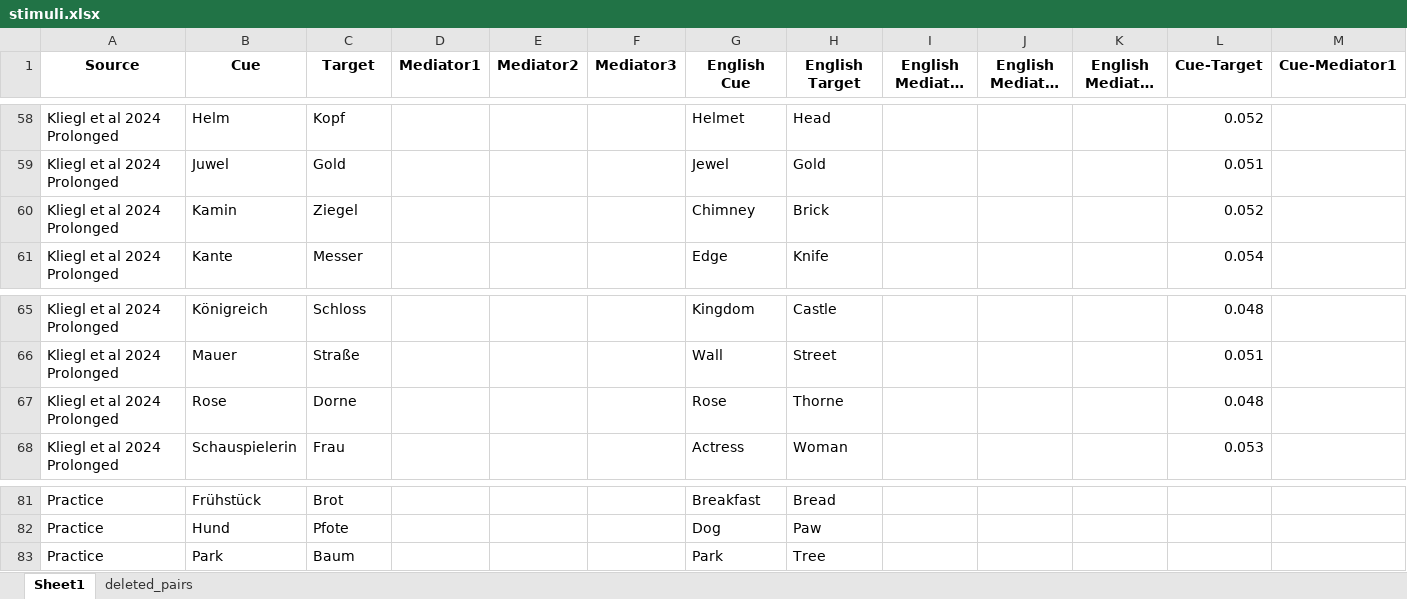
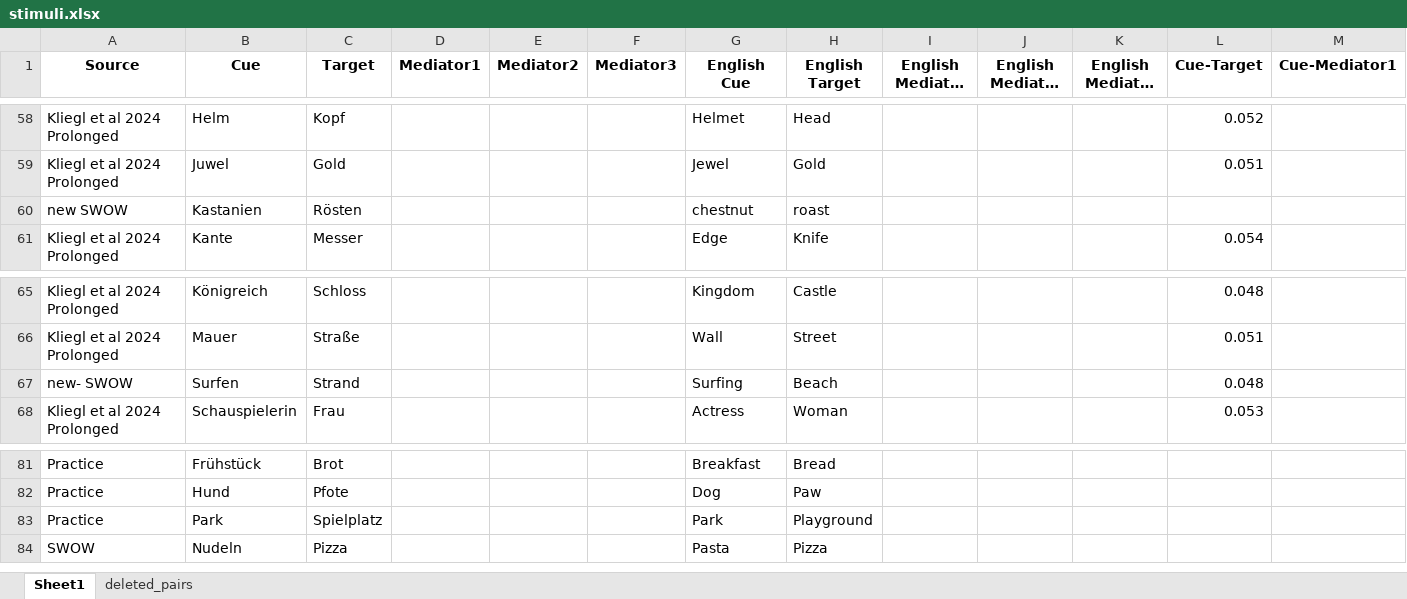
Before and after one commit to zs-nemecz/Guess_fMRI, an Excel workbook: stimuli.xlsx, sheet Sheet1, drawn as a sheet; only a part is shown, gaps mark what is left out; long unchanged cells end in …; values as stored, in another font and other column widths than the file's, no borders; conditional formats not drawn; removed rows and columns are numbered as before the commit, all else as after; rows hold the shown columns only; the diff names each change by its address in the sheet, - before the commit and + after, or states it on an @@ line.

```diff
--- a/stimuli.xlsx (sheet Sheet1)
+++ b/stimuli.xlsx (sheet Sheet1)
-row 60: Kliegl et al 2024 Prolonged | Kamin | Ziegel |  |  |  | Chimney | Brick |  |  |  | 0.052
+row 60: new SWOW | Kastanien | Rösten |  |  |  | chestnut | roast
-row 67: Kliegl et al 2024 Prolonged | Rose | Dorne |  |  |  | Rose | Thorne |  |  |  | 0.048
+row 67: new- SWOW | Surfen | Strand |  |  |  | Surfing | Beach |  |  |  | 0.048
-C83 (Target): Baum
+C83 (Target): Spielplatz
-H83 (English Target): Tree
+H83 (English Target): Playground
+row 84: SWOW | Nudeln | Pizza |  |  |  | Pasta | Pizza
```
Also changed, not shown: sheet deleted_pairs, cue_target_pairs.xlsx, sm_items.xlsx, 7 other files.
